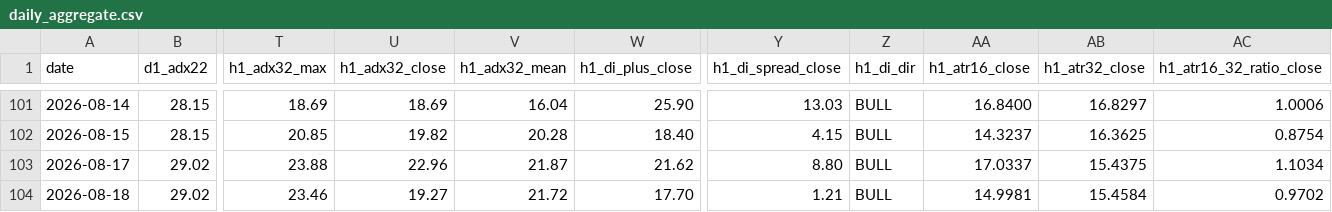
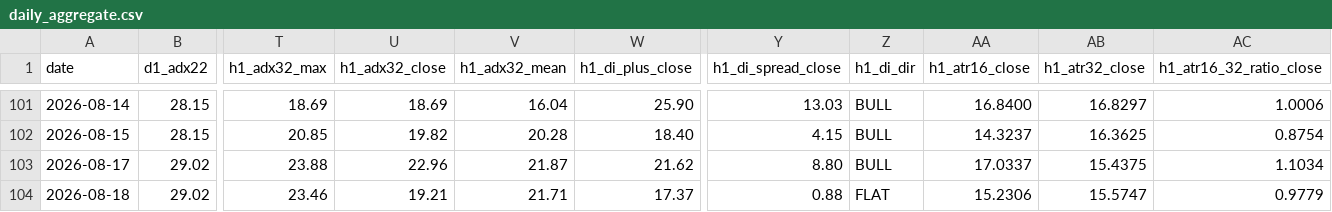
Before and after one commit to arokamiya98-svg/adxscore-heatmap, a CSV file: mt5_data/daily/daily_aggregate.csv, drawn as a sheet; only a part is shown, gaps mark what is left out; the diff names each change by its address in the sheet, - before the commit and + after, or states it on an @@ line.

Commit message:
data: VPS pool update 2026-08-18 07:00:11

```diff
--- a/mt5_data/daily/daily_aggregate.csv
+++ b/mt5_data/daily/daily_aggregate.csv
-U104 (h1_adx32_close): 19.27
+U104 (h1_adx32_close): 19.21
-V104 (h1_adx32_mean): 21.72
+V104 (h1_adx32_mean): 21.71
-W104 (h1_di_plus_close): 17.70
+W104 (h1_di_plus_close): 17.37
-Y104 (h1_di_spread_close): 1.21
+Y104 (h1_di_spread_close): 0.88
-Z104 (h1_di_dir): BULL
+Z104 (h1_di_dir): FLAT
-AA104 (h1_atr16_close): 14.9981
+AA104 (h1_atr16_close): 15.2306
-AB104 (h1_atr32_close): 15.4584
+AB104 (h1_atr32_close): 15.5747
-AC104 (h1_atr16_32_ratio_close): 0.9702
+AC104 (h1_atr16_32_ratio_close): 0.9779
```
